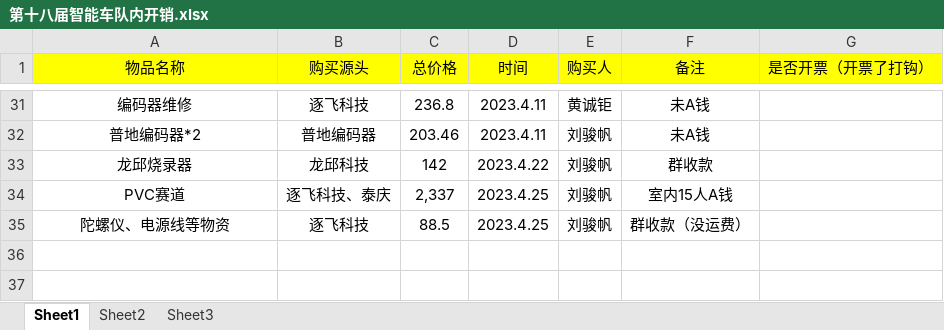
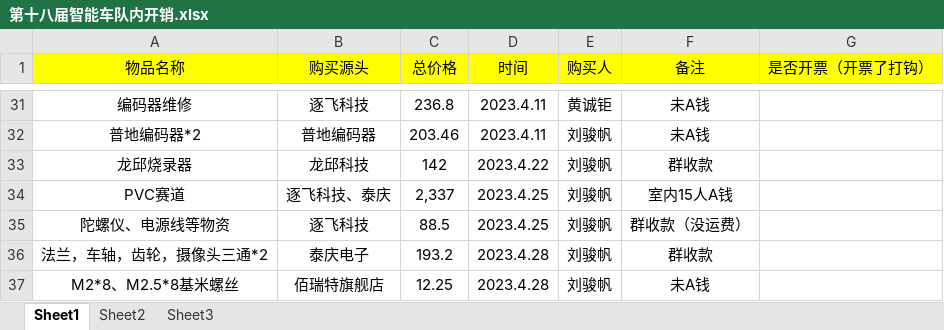
Before and after one commit to MrSu18/SmartCar-S18, an Excel workbook: docs/财务/第十八届智能车队内开销.xlsx, sheet Sheet1, drawn as a sheet; only a part is shown, gaps mark what is left out; values as stored, in another font and other column widths than the file's, no borders; the diff names each change by its address in the sheet, - before the commit and + after, or states it on an @@ line.

```diff
--- a/docs/财务/第十八届智能车队内开销.xlsx (sheet Sheet1)
+++ b/docs/财务/第十八届智能车队内开销.xlsx (sheet Sheet1)
+row 36: 法兰，车轴，齿轮，摄像头三通*2 | 泰庆电子 | 193.2 | 2023.4.28 | 刘骏帆 | 群收款
+row 37: M2*8、M2.5*8基米螺丝 | 佰瑞特旗舰店 | 12.25 | 2023.4.28 | 刘骏帆 | 未A钱
```
Also changed, not shown: 4 other files.
